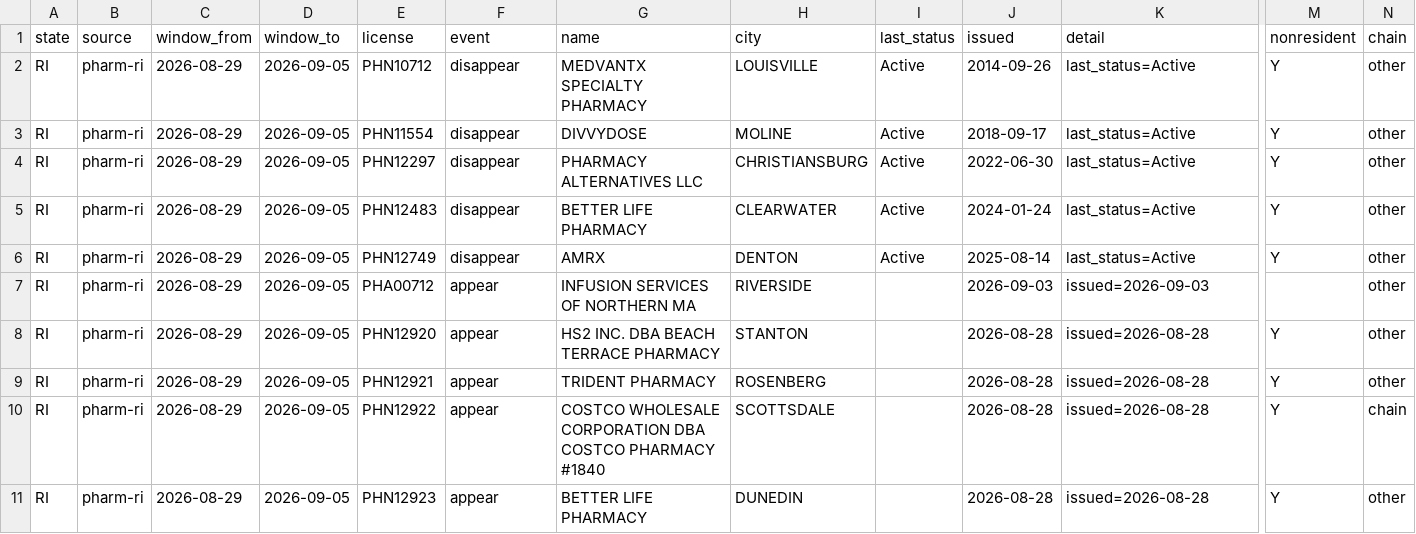
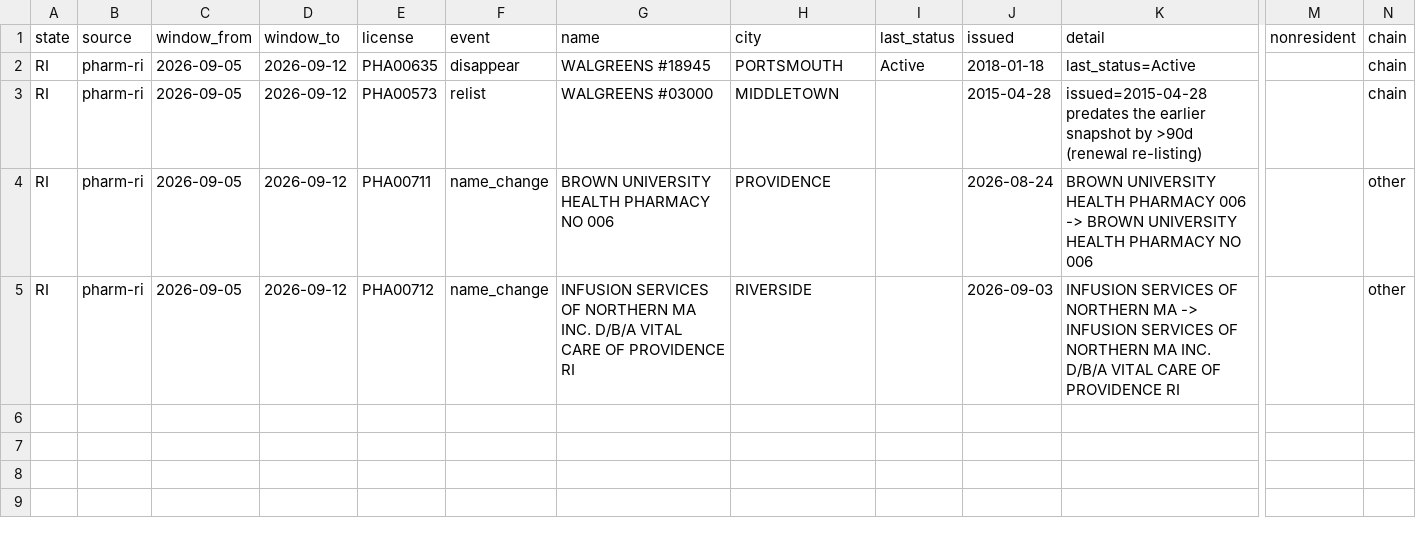
Before and after one commit to PieThonCoder/pharmacy-closure-tracker, a CSV file: states/data/ri-latest-week.csv, drawn as a sheet; only a part is shown, gaps mark what is left out; removed rows and columns are numbered as before the commit, all else as after; rows hold the shown columns only; the diff covers the shown part only; the diff names each change by its address in the sheet, - before the commit and + after, or states it on an @@ line.

```diff
--- a/states/data/ri-latest-week.csv
+++ b/states/data/ri-latest-week.csv
-C2:C4 (window_from): 2026-08-29
+C2:C4 (window_from): 2026-09-05
-D2:D4 (window_to): 2026-09-05
+D2:D4 (window_to): 2026-09-12
-E2 (license): PHN10712
+E2 (license): PHA00635
-G2 (name): MEDVANTX SPECIALTY PHARMACY
+G2 (name): WALGREENS #18945
-H2 (city): LOUISVILLE
+H2 (city): PORTSMOUTH
-J2 (issued): 2014-09-26
+J2 (issued): 2018-01-18
-M2:M4 (nonresident): Y
+M2:M4 (nonresident): (empty)
-N2:N3 (chain): other
+N2:N3 (chain): chain
-E3 (license): PHN11554
+E3 (license): PHA00573
-F3 (event): disappear
+F3 (event): relist
-G3 (name): DIVVYDOSE
+G3 (name): WALGREENS #03000
-H3 (city): MOLINE
+H3 (city): MIDDLETOWN
-I3:I4 (last_status): Active
+I3:I4 (last_status): (empty)
-J3 (issued): 2018-09-17
+J3 (issued): 2015-04-28
-K3 (detail): last_status=Active
+K3 (detail): issued=2015-04-28 predates the earlier snapshot by >90d (renewal re-listing)
-E4 (license): PHN12297
+E4 (license): PHA00711
-F4 (event): disappear
+F4 (event): name_change
-G4 (name): PHARMACY ALTERNATIVES LLC
+G4 (name): BROWN UNIVERSITY HEALTH PHARMACY NO 006
-H4 (city): CHRISTIANSBURG
+H4 (city): PROVIDENCE
-J4 (issued): 2022-06-30
+J4 (issued): 2026-08-24
-K4 (detail): last_status=Active
+K4 (detail): BROWN UNIVERSITY HEALTH PHARMACY 006 -> BROWN UNIVERSITY HEALTH PHARMACY NO 006
-row 5: RI | pharm-ri | 2026-08-29 | 2026-09-05 | PHN12483 | disappear | BETTER LIFE PHARMACY | CLEARWATER | Active | 2024-01-24 | last_status=Active | Y | other
-row 6: RI | pharm-ri | 2026-08-29 | 2026-09-05 | PHN12749 | disappear | AMRX | DENTON | Active | 2025-08-14 | last_status=Active | Y | other
-C5 (window_from): 2026-08-29
+C5 (window_from): 2026-09-05
-D5 (window_to): 2026-09-05
+D5 (window_to): 2026-09-12
-F5 (event): appear
+F5 (event): name_change
-G5 (name): …NORTHERN MA
+G5 (name): …NORTHERN MA INC. D/B/A VITAL CARE OF PROVIDENCE RI
-K5 (detail): issued=2026-09-03
+K5 (detail): INFUSION SERVICES OF NORTHERN MA -> INFUSION SERVICES OF NORTHERN MA INC. D/B/A VITAL CARE OF PROVIDENCE RI
-row 8: RI | pharm-ri | 2026-08-29 | 2026-09-05 | PHN12920 | appear | HS2 INC. DBA BEACH TERRACE PHARMACY | STANTON |  | 2026-08-28 | issued=2026-08-28 | Y | other
-row 9: RI | pharm-ri | 2026-08-29 | 2026-09-05 | PHN12921 | appear | TRIDENT PHARMACY | ROSENBERG |  | 2026-08-28 | issued=2026-08-28 | Y | other
-row 10: RI | pharm-ri | 2026-08-29 | 2026-09-05 | PHN12922 | appear | COSTCO WHOLESALE CORPORATION DBA COSTCO PHARMACY #1840 | SCOTTSDALE |  | 2026-08-28 | issued=2026-08-28 | Y | chain
-row 11: RI | pharm-ri | 2026-08-29 | 2026-09-05 | PHN12923 | appear | BETTER LIFE PHARMACY | DUNEDIN |  | 2026-08-28 | issued=2026-08-28 | Y | other
```
Also changed, not shown: 1 removed row elsewhere in this file, states/data/ct-latest-week.csv, states/data/de-latest-week.csv, 29 other files.
